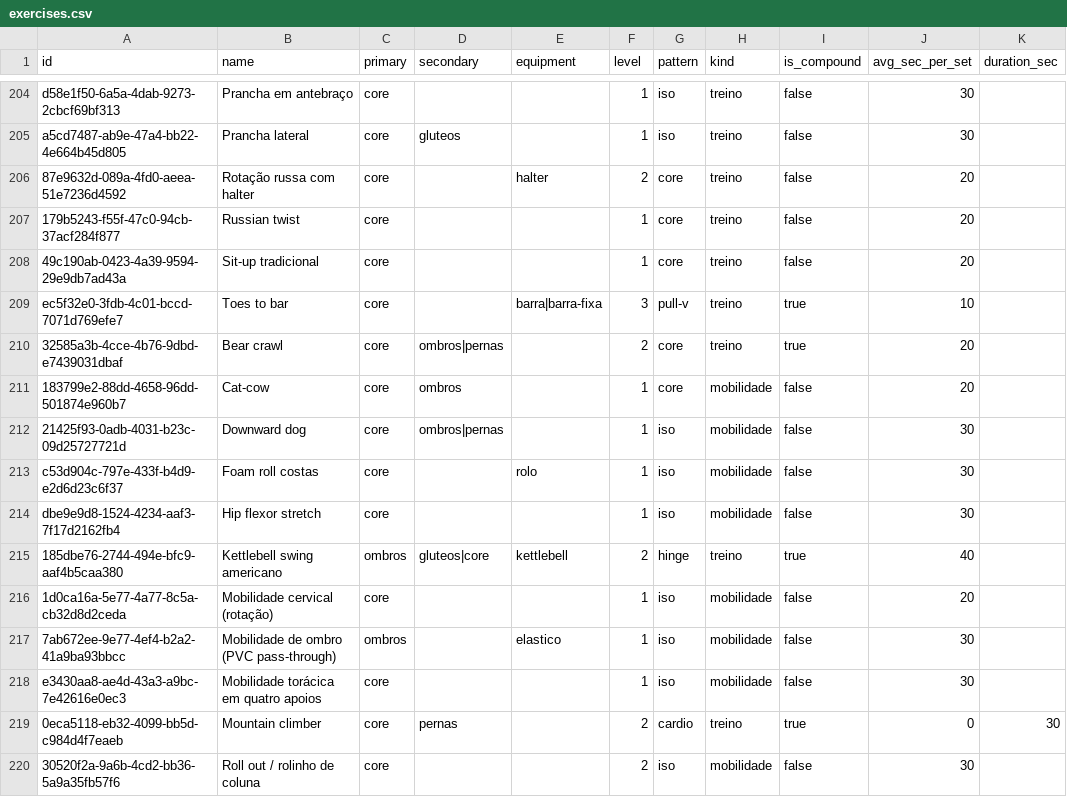
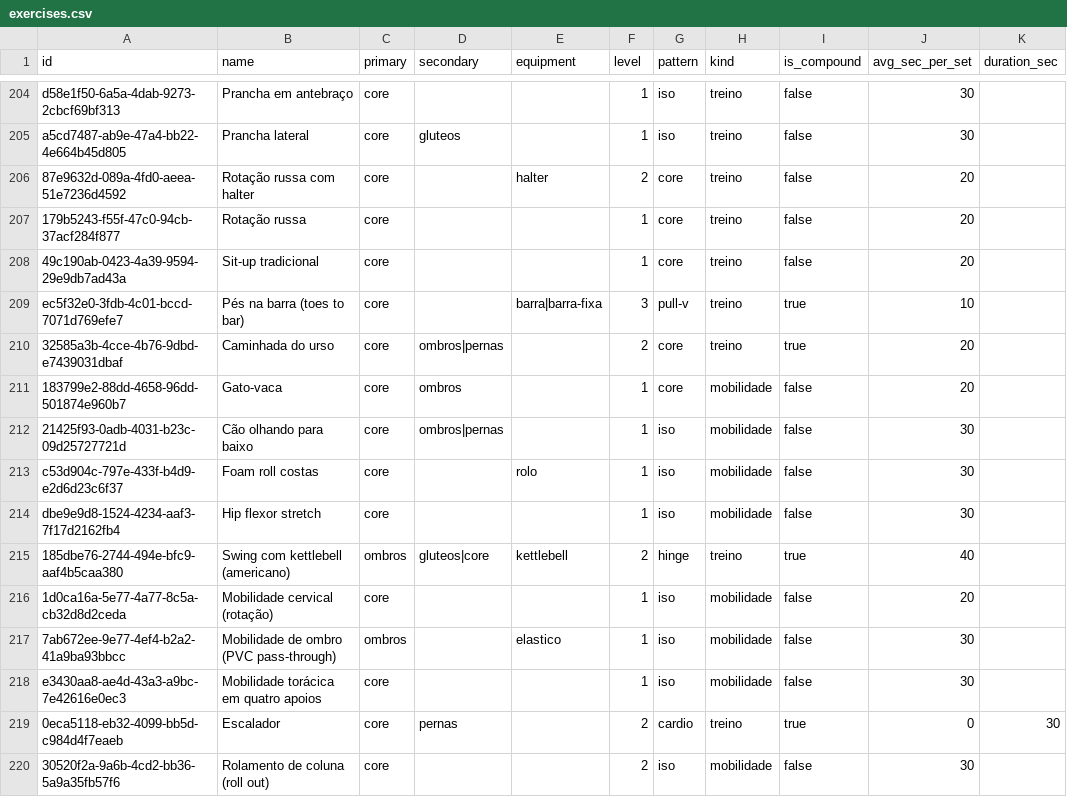
Before and after one commit to RobsonSolano/nutrion-quickfit, a CSV file: catalog/exercises.csv, drawn as a sheet; only a part is shown, gaps mark what is left out; the diff covers the shown part only; the diff names each change by its address in the sheet, - before the commit and + after, or states it on an @@ line.

```diff
--- a/catalog/exercises.csv
+++ b/catalog/exercises.csv
-B207 (name): Russian twist
+B207 (name): Rotação russa
-B209 (name): Toes to bar
+B209 (name): Pés na barra (toes to bar)
-B210 (name): Bear crawl
+B210 (name): Caminhada do urso
-B211 (name): Cat-cow
+B211 (name): Gato-vaca
-B212 (name): Downward dog
+B212 (name): Cão olhando para baixo
-B215 (name): Kettlebell swing americano
+B215 (name): Swing com kettlebell (americano)
-B219 (name): Mountain climber
+B219 (name): Escalador
-B220 (name): Roll out / rolinho de coluna
+B220 (name): Rolamento de coluna (roll out)
```
Also changed, not shown: 52 edited cells elsewhere in this file.
